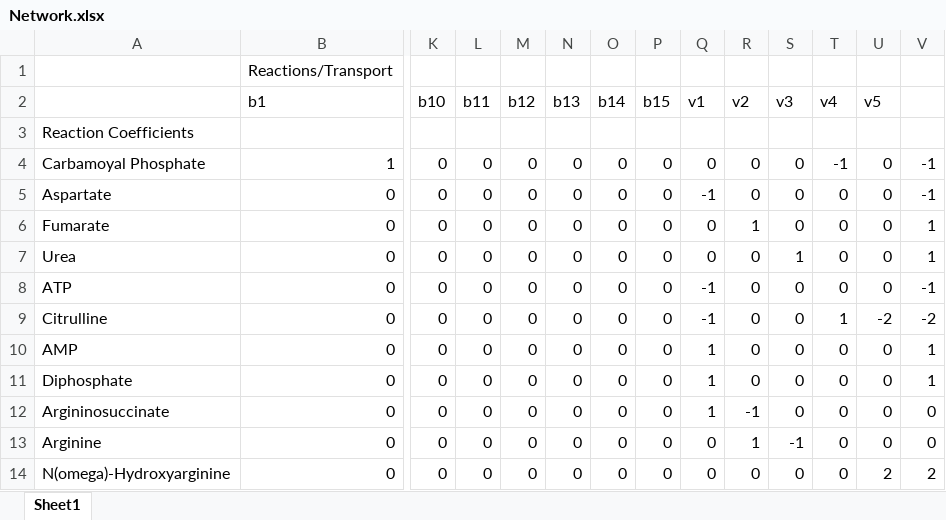
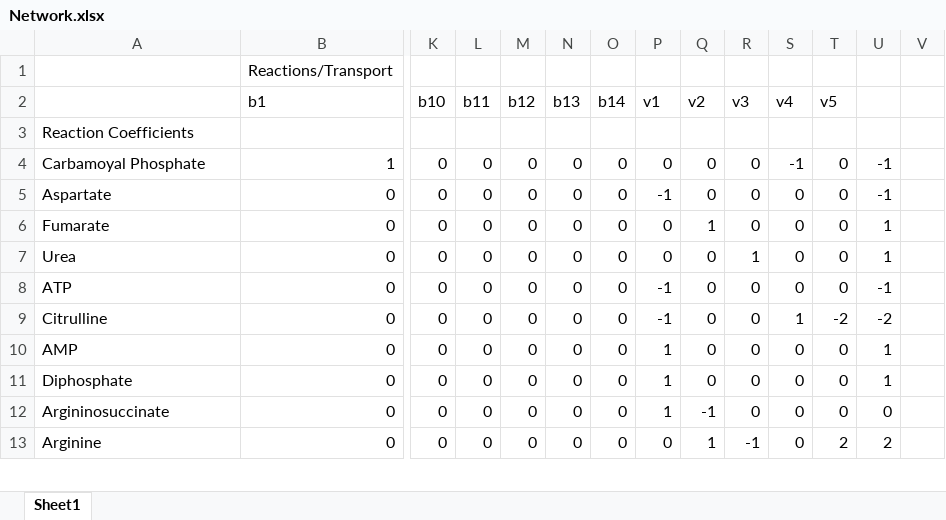
Before and after one commit to cortbreuer/CHEME-5440-PS3, an Excel workbook: Network.xlsx, sheet Sheet1, drawn as a sheet; only a part is shown, gaps mark what is left out; values as stored, in another font and other column widths than the file's, no borders; rows hold the shown columns only; the diff covers the shown part only; the diff names each change by its address in the sheet, - before the commit and + after, or states it on an @@ line.

```diff
--- a/Network.xlsx (sheet Sheet1)
+++ b/Network.xlsx (sheet Sheet1)
-P2: b15
+P2: v1
-Q2: v1
+Q2: v2
-R2: v2
+R2: v3
-S2: v3
+S2: v4
-T2: v4
+T2: v5
-U2: v5
+U2: (empty)
-S4 (v4): 0
+S4 (v4): -1
-T4 (v5): -1
+T4 (v5): 0
-U4:U5: 0
+U4:U5: -1
-V4:V5: -1
+V4:V5: (empty)
-P5 (v1): 0
+P5 (v1): -1
-Q5 (v2): -1
+Q5 (v2): 0
-Q6 (v2): 0
+Q6 (v2): 1
-R6 (v3): 1
+R6 (v3): 0
-U6:U7: 0
+U6:U7: 1
-V6:V7: 1
+V6:V7: (empty)
-R7 (v3): 0
+R7 (v3): 1
-S7 (v4): 1
+S7 (v4): 0
-P8:P9 (v1): 0
+P8:P9 (v1): -1
-Q8:Q9 (v2): -1
+Q8:Q9 (v2): 0
-U8: 0
+U8: -1
-V8: -1
+V8: (empty)
-S9 (v4): 0
+S9 (v4): 1
-T9 (v5): 1
+T9 (v5): -2
-V9: -2
+V9: (empty)
-P10:P12 (v1): 0
+P10:P12 (v1): 1
-Q10:Q11 (v2): 1
+Q10:Q11 (v2): 0
-U10:U11: 0
+U10:U11: 1
-V10:V11: 1
+V10:V11: (empty)
-Q12 (v2): 1
+Q12 (v2): -1
-R12 (v3): -1
+R12 (v3): 0
-V12:V13: 0
+V12:V13: (empty)
-Q13 (v2): 0
+Q13 (v2): 1
-R13 (v3): 1
+R13 (v3): -1
-S13 (v4): -1
+S13 (v4): 0
-T13 (v5): 0
+T13 (v5): 2
-U13: 0
+U13: 2
-row 14: N(omega)-Hydroxyarginine | 0 | 0 | 0 | 0 | 0 | 0 | 0 | 0 | 0 | 0 | 0 | 2 | 2
```
Also changed, not shown: 41 edited cells elsewhere in this sheet, formulas that keep their value, 3 other files.
